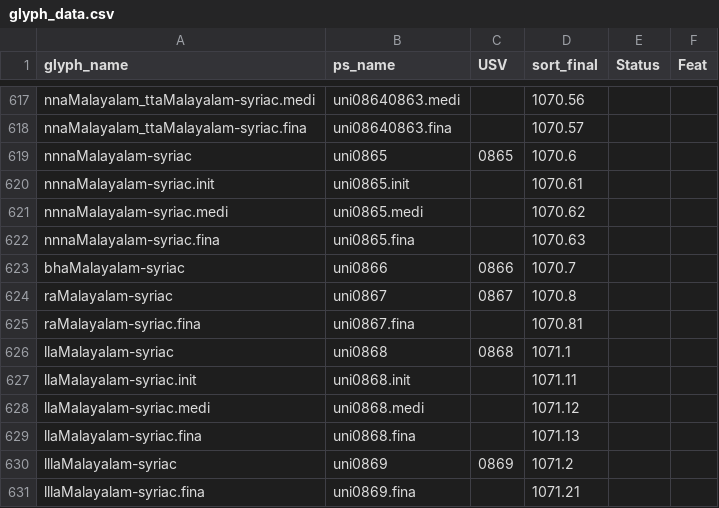
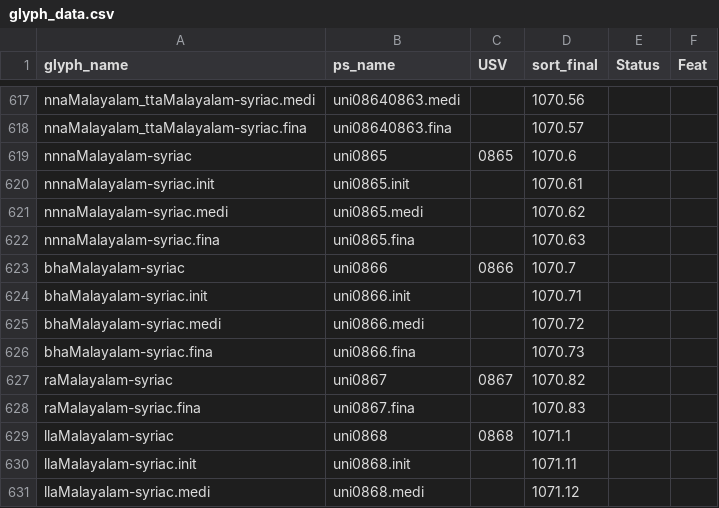
Before and after one commit to silnrsi/font-idiqlat, a CSV file: source/glyph_data.csv, drawn as a sheet; only a part is shown, gaps mark what is left out; the shorter side is filled out with more unchanged rows.

```diff
--- a/source/glyph_data.csv
+++ b/source/glyph_data.csv
@@ -623,4 +623,7 @@ nnnaMalayalam-syriac.fina,uni0865.fina,,1070.63,,
 bhaMalayalam-syriac,uni0866,0866,1070.7,,
-raMalayalam-syriac,uni0867,0867,1070.8,,
-raMalayalam-syriac.fina,uni0867.fina,,1070.81,,
+bhaMalayalam-syriac.init,uni0866.init,,1070.71,,
+bhaMalayalam-syriac.medi,uni0866.medi,,1070.72,,
+bhaMalayalam-syriac.fina,uni0866.fina,,1070.73,,
+raMalayalam-syriac,uni0867,0867,1070.82,,
+raMalayalam-syriac.fina,uni0867.fina,,1070.83,,
 llaMalayalam-syriac,uni0868,0868,1071.1,,
```
Also changed, not shown: 17 other files.
